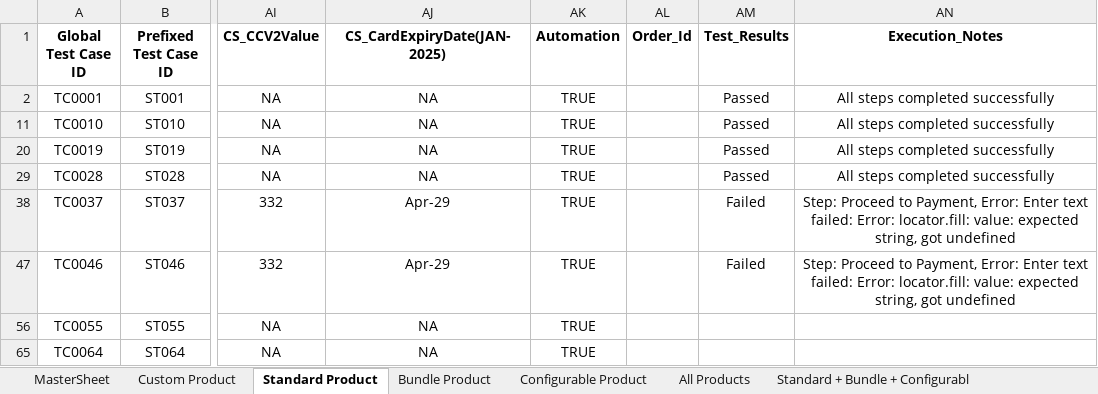
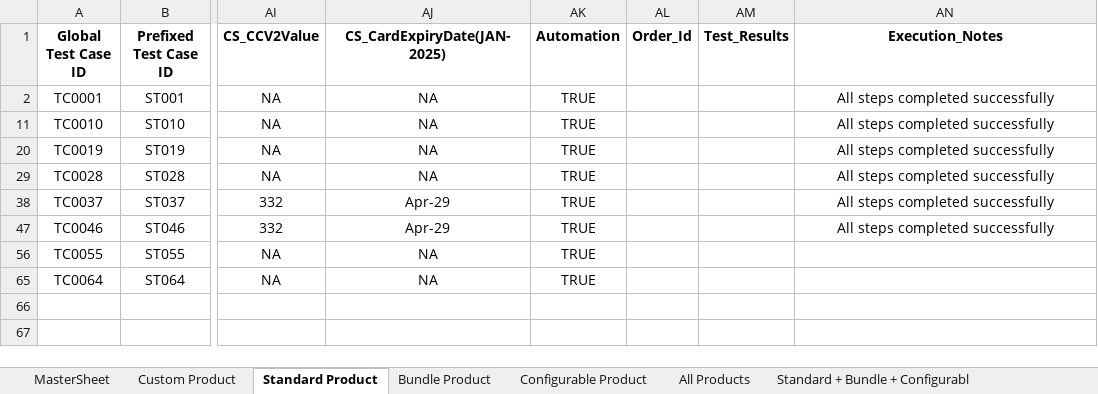
Before and after one commit to RajniNepaliVeltris/FinReconProj, an Excel workbook: data/BigCommerceData/BigC_Ecomm_TestCases_AutomationMasterSheet.xlsx, sheet Standard Product, drawn as a sheet; only a part is shown, gaps mark what is left out; values as stored, in another font and other column widths than the file's, no borders; the diff names each change by its address in the sheet, - before the commit and + after, or states it on an @@ line.

Commit message:
feat: enhance Cybersource card details handling and add error logging

```diff
--- a/data/BigCommerceData/BigC_Ecomm_TestCases_AutomationMasterSheet.xlsx (sheet Standard Product)
+++ b/data/BigCommerceData/BigC_Ecomm_TestCases_AutomationMasterSheet.xlsx (sheet Standard Product)
-AM2 (Test_Results): Passed
+AM2 (Test_Results): (empty)
-AM11 (Test_Results): Passed
+AM11 (Test_Results): (empty)
-AM20 (Test_Results): Passed
+AM20 (Test_Results): (empty)
-AM29 (Test_Results): Passed
+AM29 (Test_Results): (empty)
-AM38 (Test_Results): Failed
+AM38 (Test_Results): (empty)
-AN38 (Execution_Notes): Step: Proceed to Payment, Error: Enter text failed: Error: locator.fill: value: expected string, got undefined
+AN38 (Execution_Notes): All steps completed successfully
-AM47 (Test_Results): Failed
+AM47 (Test_Results): (empty)
-AN47 (Execution_Notes): Step: Proceed to Payment, Error: Enter text failed: Error: locator.fill: value: expected string, got undefined
+AN47 (Execution_Notes): All steps completed successfully
```
Also changed, not shown: 2 other files.
